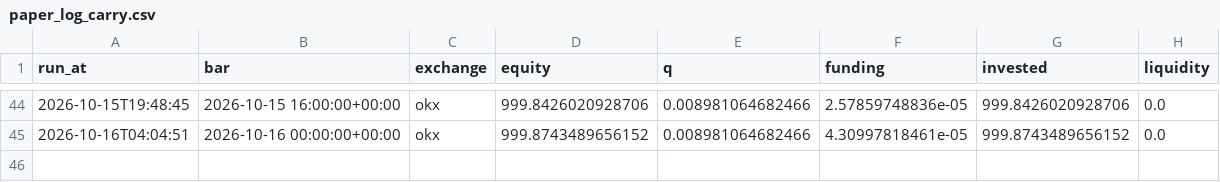
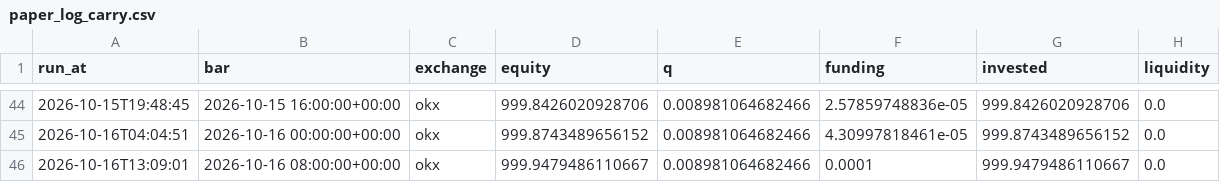
Before and after one commit to adrianf882/quant-trading, a CSV file: experiments/paper_log_carry.csv, drawn as a sheet; only a part is shown, gaps mark what is left out; the diff names each change by its address in the sheet, - before the commit and + after, or states it on an @@ line.

```diff
--- a/experiments/paper_log_carry.csv
+++ b/experiments/paper_log_carry.csv
+row 46: 2026-10-16T13:09:01 | 2026-10-16 08:00:00+00:00 | okx | 999.9479486110667 | 0.008981064682466 | 0.0001 | 999.9479486110667 | 0.0
```
Also changed, not shown: experiments/paper_log_futures.csv, 1 other file.
